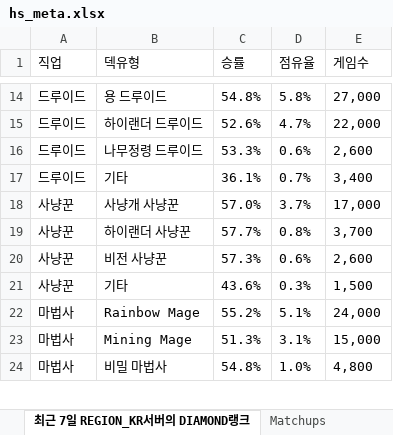
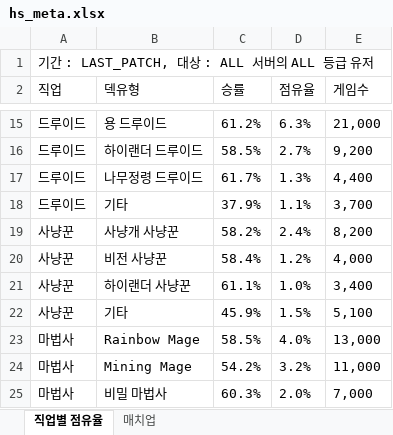
Before and after one commit to tlthr764/codingon_project_03, an Excel workbook: hs_meta.xlsx, sheet 직업별 점유율, drawn as a sheet; only a part is shown, gaps mark what is left out; values as stored, in another font and other column widths than the file's, no borders; removed rows and columns are numbered as before the commit, all else as after; the diff covers the shown part only; the diff names each change by its address in the sheet, - before the commit and + after, or states it on an @@ line.

```diff
--- a/hs_meta.xlsx (sheet 직업별 점유율)
+++ b/hs_meta.xlsx (sheet 직업별 점유율)
-sheet tab: 최근 7일 REGION_KR서버의 DIAMOND랭크
+sheet tab: 직업별 점유율
-sheet tab: Matchups
+sheet tab: 매치업
+row 1: 기간 : LAST_PATCH, 대상 : ALL 서버의 ALL 등급 유저
-C15 (승률): 54.8%
+C15 (승률): 61.2%
-D15 (점유율): 5.8%
+D15 (점유율): 6.3%
-E15 (게임수): 27,000
+E15 (게임수): 21,000
-C16 (승률): 52.6%
+C16 (승률): 58.5%
-D16 (점유율): 4.7%
+D16 (점유율): 2.7%
-E16 (게임수): 22,000
+E16 (게임수): 9,200
-C17 (승률): 53.3%
+C17 (승률): 61.7%
-D17 (점유율): 0.6%
+D17 (점유율): 1.3%
-E17 (게임수): 2,600
+E17 (게임수): 4,400
-C18 (승률): 36.1%
+C18 (승률): 37.9%
-D18 (점유율): 0.7%
+D18 (점유율): 1.1%
-E18 (게임수): 3,400
+E18 (게임수): 3,700
-C19 (승률): 57.0%
+C19 (승률): 58.2%
-D19 (점유율): 3.7%
+D19 (점유율): 2.4%
-E19 (게임수): 17,000
+E19 (게임수): 8,200
-row 19: 사냥꾼 | 하이랜더 사냥꾼 | 57.7% | 0.8% | 3,700
-C20 (승률): 57.3%
+C20 (승률): 58.4%
-D20 (점유율): 0.6%
+D20 (점유율): 1.2%
-E20 (게임수): 2,600
+E20 (게임수): 4,000
+row 21: 사냥꾼 | 하이랜더 사냥꾼 | 61.1% | 1.0% | 3,400
-C22 (승률): 43.6%
+C22 (승률): 45.9%
-D22 (점유율): 0.3%
+D22 (점유율): 1.5%
-E22 (게임수): 1,500
+E22 (게임수): 5,100
-C23 (승률): 55.2%
+C23 (승률): 58.5%
-D23 (점유율): 5.1%
+D23 (점유율): 4.0%
-E23 (게임수): 24,000
+E23 (게임수): 13,000
-C24 (승률): 51.3%
+C24 (승률): 54.2%
-D24 (점유율): 3.1%
+D24 (점유율): 3.2%
-E24 (게임수): 15,000
+E24 (게임수): 11,000
-C25 (승률): 54.8%
+C25 (승률): 60.3%
-D25 (점유율): 1.0%
+D25 (점유율): 2.0%
-E25 (게임수): 4,800
+E25 (게임수): 7,000
```
Also changed, not shown: 12 added rows, 10 removed rows and 123 edited cells elsewhere in this sheet, sheet 매치업, 5 other files.
